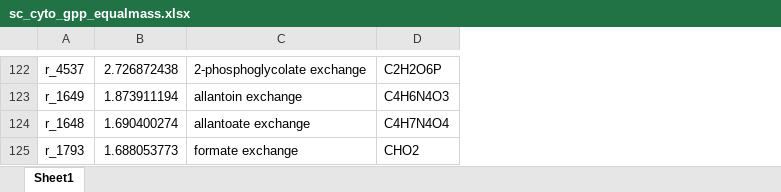
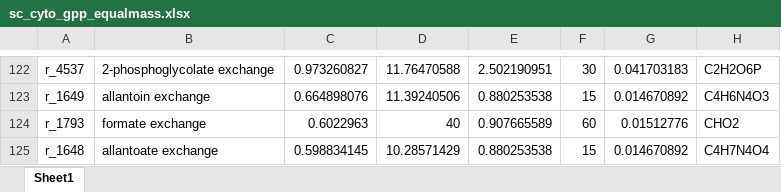
Before and after one commit to erik40021/Modeling_iGEM, an Excel workbook: Output/Media/sc_cyto_gpp_equalmass.xlsx, sheet Sheet1, drawn as a sheet; only a part is shown, gaps mark what is left out; values as stored, in another font and other column widths than the file's, no borders; removed rows and columns are numbered as before the commit, all else as after; the diff covers the shown part only; the diff names each change by its address in the sheet, - before the commit and + after, or states it on an @@ line.

```diff
--- a/Output/Media/sc_cyto_gpp_equalmass.xlsx (sheet Sheet1)
+++ b/Output/Media/sc_cyto_gpp_equalmass.xlsx (sheet Sheet1)
-column B, rows 122-124: 2.726872438 | 1.873911194 | 1.690400274
+column C, rows 122-123: 0.973260827 | 0.664898076; row 125: 0.598834145
+column D, rows 122-123: 11.76470588 | 11.39240506; row 125: 10.28571429
+column E, rows 122-123: 2.502190951 | 0.880253538; row 125: 0.880253538
+column F, rows 122-123: 30 | 15; row 125: 15
+column G, rows 122-123: 0.041703183 | 0.014670892; row 125: 0.014670892
@@ row 125 moved to row 124: r_1793 @@
```
Also changed, not shown: 1 added row, 1 removed row and 12 moved rows elsewhere in this sheet, Output/Media/sc_cyto_npp_equalmass.xlsx, Output/Media/sc_perox_equalmass.xlsx, 7 other files.
